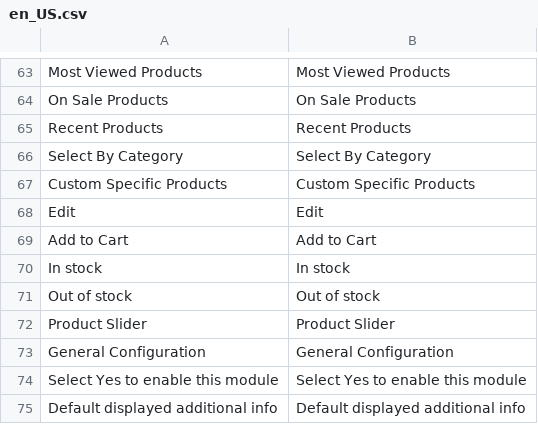
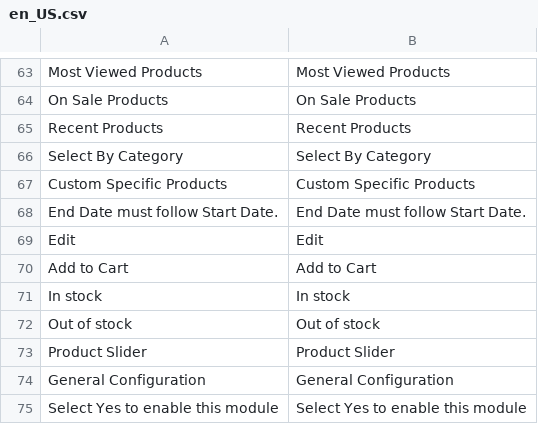
Before and after one commit to mageplaza/magento-2-product-slider, a CSV file: i18n/en_US.csv, drawn as a sheet; only a part is shown, gaps mark what is left out; the shorter side is filled out with more unchanged rows; the diff names each change by its address in the sheet, - before the commit and + after, or states it on an @@ line.

```diff
--- a/i18n/en_US.csv
+++ b/i18n/en_US.csv
+row 68: End Date must follow Start Date. | End Date must follow Start Date.
```
Also changed, not shown: 36 other files.
